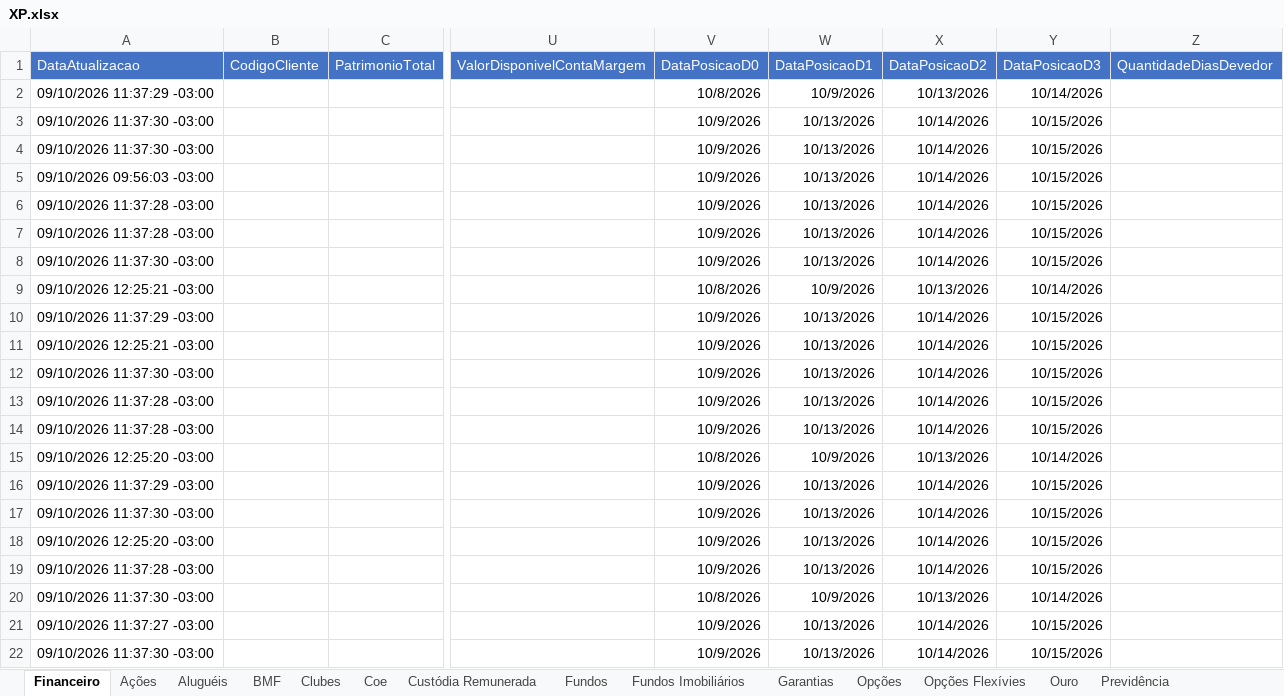
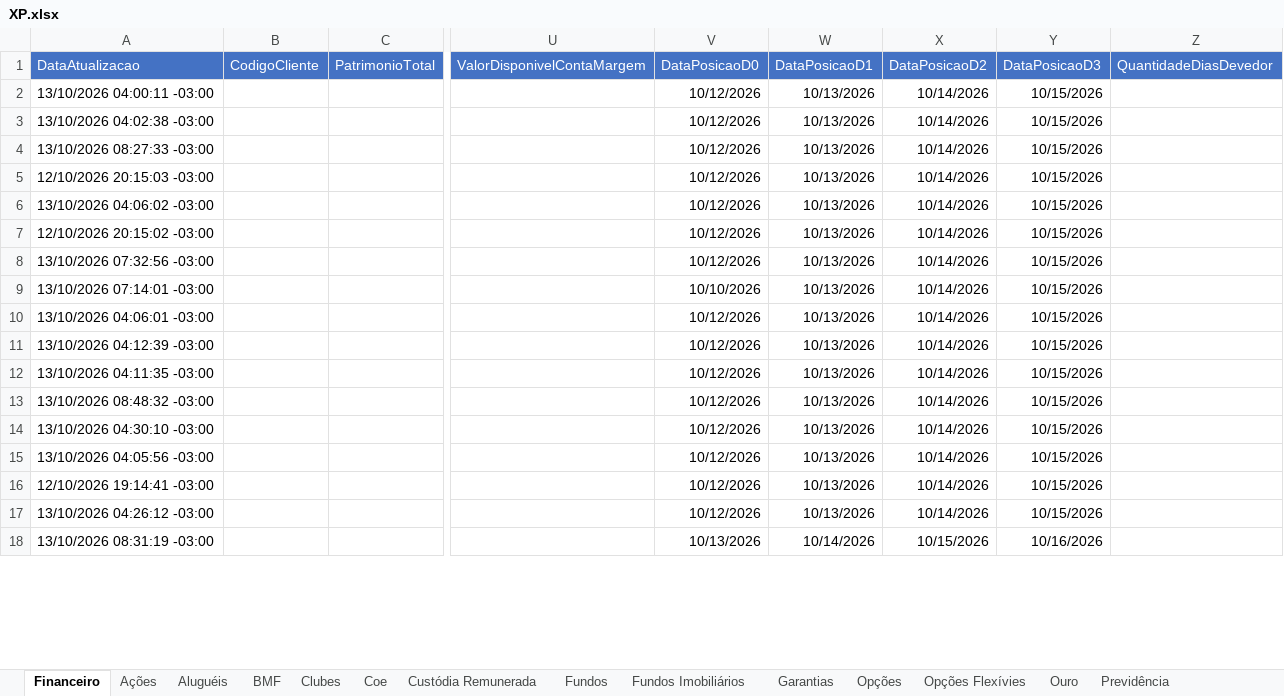
Before and after one commit to AloacaoMWealth/alocationmwealth, an Excel workbook: posicoes/XP.xlsx, sheet Financeiro, drawn as a sheet; only a part is shown, gaps mark what is left out; values as stored, in another font and other column widths than the file's, no borders; removed rows and columns are numbered as before the commit, all else as after; rows hold the shown columns only; the diff covers the shown part only; the diff names each change by its address in the sheet, - before the commit and + after, or states it on an @@ line.

```diff
--- a/posicoes/XP.xlsx (sheet Financeiro)
+++ b/posicoes/XP.xlsx (sheet Financeiro)
-row 2: 09/10/2026 11:37:29 -03:00 |  |  |  | 10/8/2026 | 10/9/2026 | 10/13/2026 | 10/14/2026
-A2 (DataAtualizacao): 09/10/2026 11:37:30 -03:00
+A2 (DataAtualizacao): 13/10/2026 04:00:11 -03:00
-V2:V7 (DataPosicaoD0): 10/9/2026
+V2:V7 (DataPosicaoD0): 10/12/2026
-A3 (DataAtualizacao): 09/10/2026 11:37:30 -03:00
+A3 (DataAtualizacao): 13/10/2026 04:02:38 -03:00
-A4 (DataAtualizacao): 09/10/2026 09:56:03 -03:00
+A4 (DataAtualizacao): 13/10/2026 08:27:33 -03:00
-A5 (DataAtualizacao): 09/10/2026 11:37:28 -03:00
+A5 (DataAtualizacao): 12/10/2026 20:15:03 -03:00
-A6 (DataAtualizacao): 09/10/2026 11:37:28 -03:00
+A6 (DataAtualizacao): 13/10/2026 04:06:02 -03:00
-A7 (DataAtualizacao): 09/10/2026 11:37:30 -03:00
+A7 (DataAtualizacao): 12/10/2026 20:15:02 -03:00
-row 9: 09/10/2026 12:25:21 -03:00 |  |  |  | 10/8/2026 | 10/9/2026 | 10/13/2026 | 10/14/2026
-A8 (DataAtualizacao): 09/10/2026 11:37:29 -03:00
+A8 (DataAtualizacao): 13/10/2026 07:32:56 -03:00
-V8 (DataPosicaoD0): 10/9/2026
+V8 (DataPosicaoD0): 10/12/2026
-A9 (DataAtualizacao): 09/10/2026 12:25:21 -03:00
+A9 (DataAtualizacao): 13/10/2026 07:14:01 -03:00
-V9 (DataPosicaoD0): 10/9/2026
+V9 (DataPosicaoD0): 10/10/2026
-A10 (DataAtualizacao): 09/10/2026 11:37:30 -03:00
+A10 (DataAtualizacao): 13/10/2026 04:06:01 -03:00
-V10:V12 (DataPosicaoD0): 10/9/2026
+V10:V12 (DataPosicaoD0): 10/12/2026
-A11 (DataAtualizacao): 09/10/2026 11:37:28 -03:00
+A11 (DataAtualizacao): 13/10/2026 04:12:39 -03:00
-A12 (DataAtualizacao): 09/10/2026 11:37:28 -03:00
+A12 (DataAtualizacao): 13/10/2026 04:11:35 -03:00
-row 15: 09/10/2026 12:25:20 -03:00 |  |  |  | 10/8/2026 | 10/9/2026 | 10/13/2026 | 10/14/2026
-A13 (DataAtualizacao): 09/10/2026 11:37:29 -03:00
+A13 (DataAtualizacao): 13/10/2026 08:48:32 -03:00
-V13:V16 (DataPosicaoD0): 10/9/2026
+V13:V16 (DataPosicaoD0): 10/12/2026
-A14 (DataAtualizacao): 09/10/2026 11:37:30 -03:00
+A14 (DataAtualizacao): 13/10/2026 04:30:10 -03:00
-A15 (DataAtualizacao): 09/10/2026 12:25:20 -03:00
+A15 (DataAtualizacao): 13/10/2026 04:05:56 -03:00
-A16 (DataAtualizacao): 09/10/2026 11:37:28 -03:00
+A16 (DataAtualizacao): 12/10/2026 19:14:41 -03:00
-row 20: 09/10/2026 11:37:30 -03:00 |  |  |  | 10/8/2026 | 10/9/2026 | 10/13/2026 | 10/14/2026
-A17 (DataAtualizacao): 09/10/2026 11:37:27 -03:00
+A17 (DataAtualizacao): 13/10/2026 04:26:12 -03:00
-V17 (DataPosicaoD0): 10/9/2026
+V17 (DataPosicaoD0): 10/12/2026
-A18 (DataAtualizacao): 09/10/2026 11:37:30 -03:00
+A18 (DataAtualizacao): 13/10/2026 08:31:19 -03:00
-V18 (DataPosicaoD0): 10/9/2026
+V18 (DataPosicaoD0): 10/13/2026
-W18 (DataPosicaoD1): 10/13/2026
+W18 (DataPosicaoD1): 10/14/2026
-X18 (DataPosicaoD2): 10/14/2026
+X18 (DataPosicaoD2): 10/15/2026
-Y18 (DataPosicaoD3): 10/15/2026
+Y18 (DataPosicaoD3): 10/16/2026
```
Also changed, not shown: 4 added rows and 108 edited cells elsewhere in this sheet, sheet Proventos Fundo Imob, sheet Renda Fixa, sheet Fundos, sheet Previdência, sheet Proventos, sheet Fundos Imobiliários, 4 more sheets, posicoes/BTG.xlsx, 1 other file.
